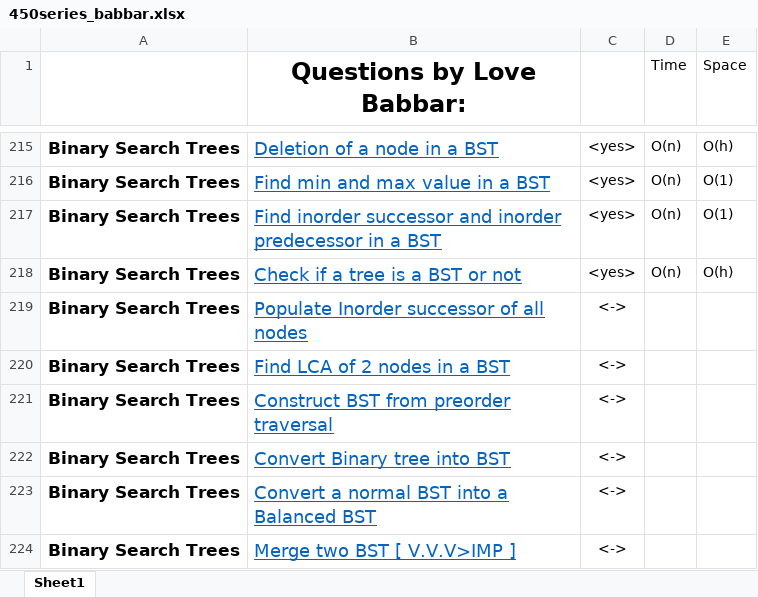
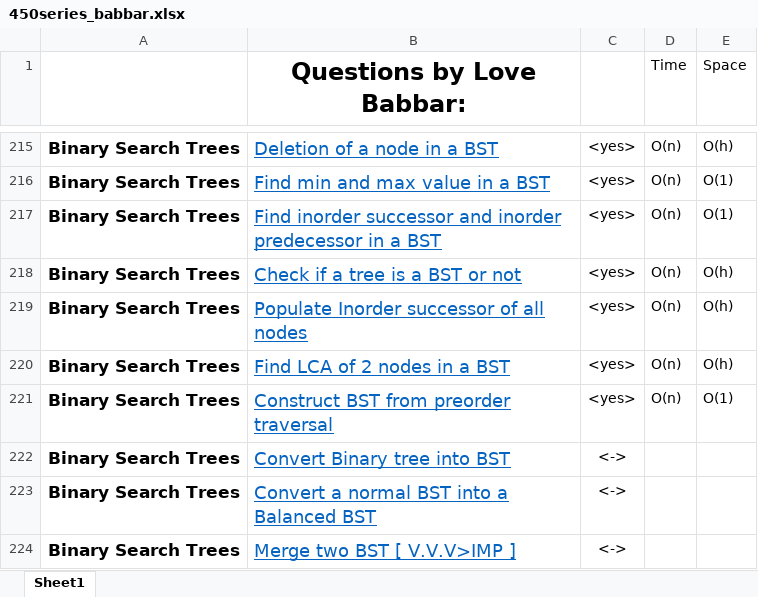
Before and after one commit to aditya26032002/cpp_Codes, an Excel workbook: 450series/450series_babbar.xlsx, sheet Sheet1, drawn as a sheet; only a part is shown, gaps mark what is left out; values as stored, in another font and other column widths than the file's, no borders; the diff names each change by its address in the sheet, - before the commit and + after, or states it on an @@ line.

```diff
--- a/450series/450series_babbar.xlsx (sheet Sheet1)
+++ b/450series/450series_babbar.xlsx (sheet Sheet1)
-C219:C221: <->
+C219:C221: <yes>
-D219:D221 (Time): (empty)
+D219:D221 (Time): O(n)
-E219:E220 (Space): (empty)
+E219:E220 (Space): O(h)
-E221 (Space): (empty)
+E221 (Space): O(1)
```
Also changed, not shown: 6 other files.
